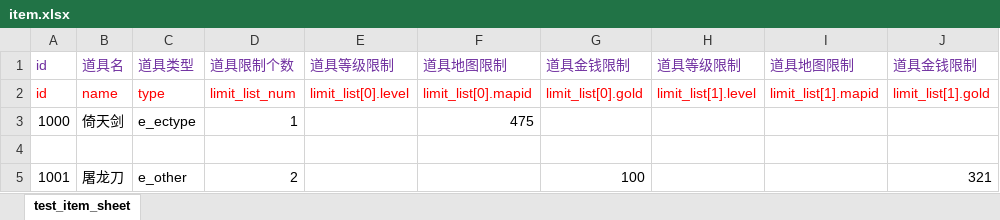
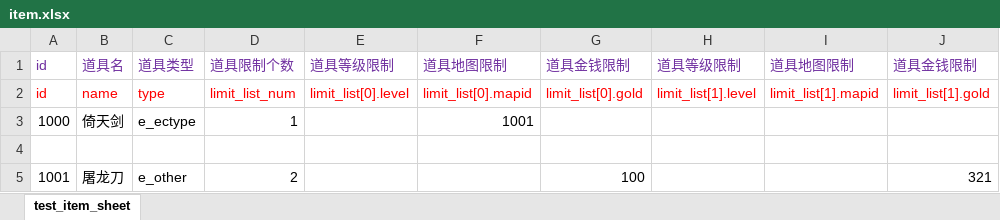
Before and after one commit to tsingpan/TDR, an Excel workbook: tutorial/item.xlsx, sheet test_item_sheet, drawn as a sheet; values as stored, in another font and other column widths than the file's, no borders; the diff names each change by its address in the sheet, - before the commit and + after, or states it on an @@ line.

```diff
--- a/tutorial/item.xlsx (sheet test_item_sheet)
+++ b/tutorial/item.xlsx (sheet test_item_sheet)
-F3: 475
+F3: 1001
```
Also changed, not shown: 2 other files.
